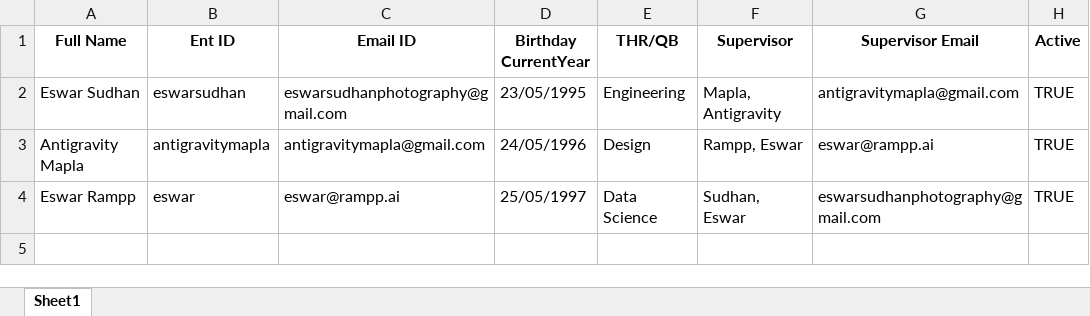
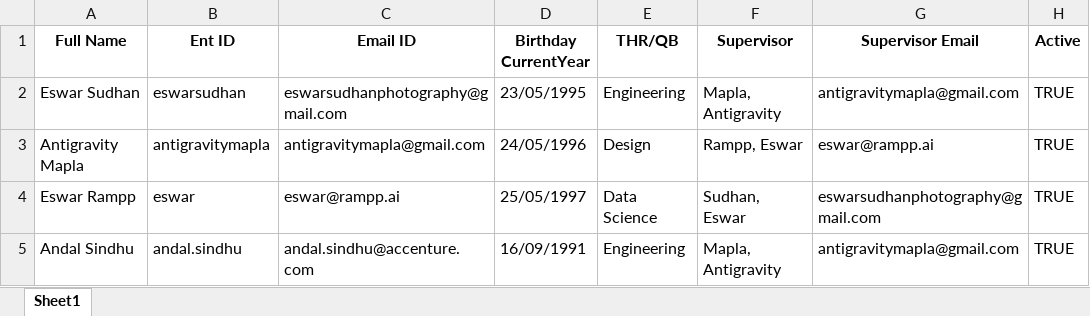
Before and after one commit to skeswarsudhan/Birthdaybot, an Excel workbook: employees.xlsx, sheet Sheet1, drawn as a sheet; values as stored, in another font and other column widths than the file's, no borders; the diff names each change by its address in the sheet, - before the commit and + after, or states it on an @@ line.

Commit message:
data: add Andal Sindhu (andal.sindhu@accenture.com, dob 16/09/1991)

```diff
--- a/employees.xlsx (sheet Sheet1)
+++ b/employees.xlsx (sheet Sheet1)
+row 5: Andal Sindhu | andal.sindhu | andal.sindhu@accenture.com | 16/09/1991 | Engineering | Mapla, Antigravity | antigravitymapla@gmail.com | TRUE
```
